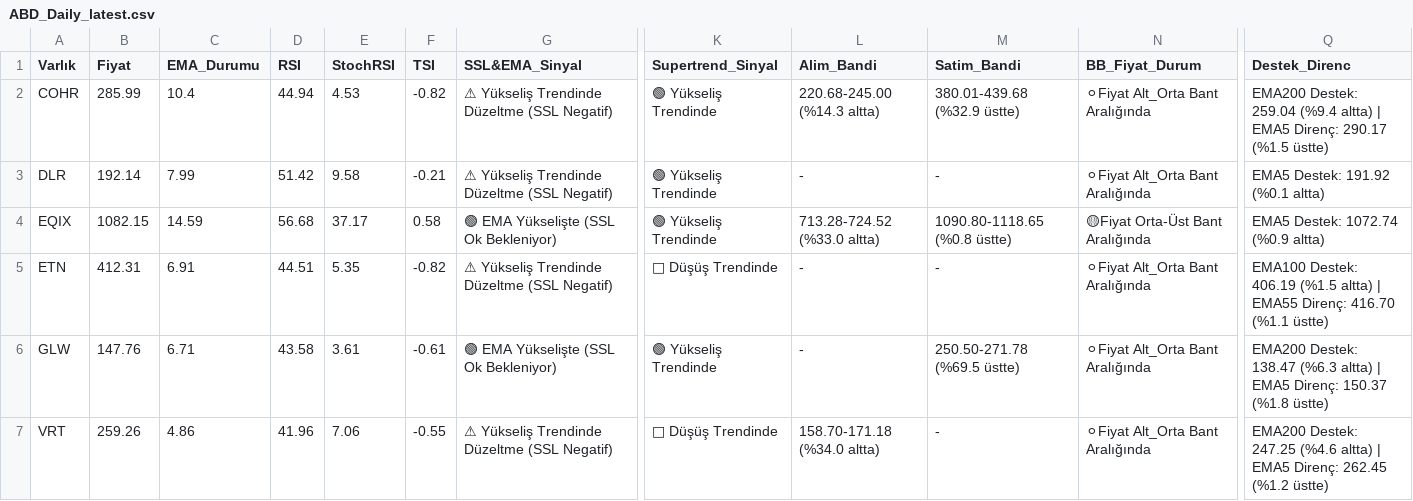
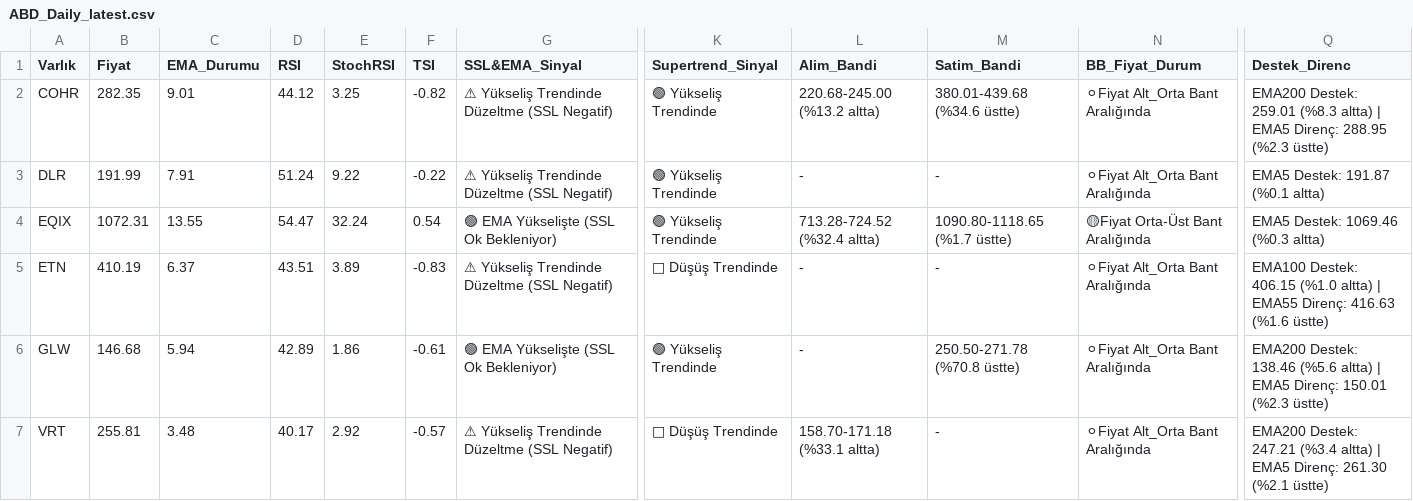
Before and after one commit to Enesaksan/financial_analysis, a CSV file: raporlar/ABD_Daily_latest.csv, drawn as a sheet; only a part is shown, gaps mark what is left out; the diff names each change by its address in the sheet, - before the commit and + after, or states it on an @@ line.

```diff
--- a/raporlar/ABD_Daily_latest.csv
+++ b/raporlar/ABD_Daily_latest.csv
-B2 (Fiyat): 285.99
+B2 (Fiyat): 282.35
-C2 (EMA_Durumu): 10.4
+C2 (EMA_Durumu): 9.01
-D2 (RSI): 44.94
+D2 (RSI): 44.12
-E2 (StochRSI): 4.53
+E2 (StochRSI): 3.25
-L2 (Alim_Bandi): 220.68-245.00 (%14.3 altta)
+L2 (Alim_Bandi): 220.68-245.00 (%13.2 altta)
-M2 (Satim_Bandi): 380.01-439.68 (%32.9 üstte)
+M2 (Satim_Bandi): 380.01-439.68 (%34.6 üstte)
-Q2 (Destek_Direnc): EMA200 Destek: 259.04 (%9.4 altta) | EMA5 Direnç: 290.17 (%1.5 üstte)
+Q2 (Destek_Direnc): EMA200 Destek: 259.01 (%8.3 altta) | EMA5 Direnç: 288.95 (%2.3 üstte)
-B3 (Fiyat): 192.14
+B3 (Fiyat): 191.99
-C3 (EMA_Durumu): 7.99
+C3 (EMA_Durumu): 7.91
-D3 (RSI): 51.42
+D3 (RSI): 51.24
-E3 (StochRSI): 9.58
+E3 (StochRSI): 9.22
-F3 (TSI): -0.21
+F3 (TSI): -0.22
-Q3 (Destek_Direnc): EMA5 Destek: 191.92 (%0.1 altta)
+Q3 (Destek_Direnc): EMA5 Destek: 191.87 (%0.1 altta)
-B4 (Fiyat): 1082.15
+B4 (Fiyat): 1072.31
-C4 (EMA_Durumu): 14.59
+C4 (EMA_Durumu): 13.55
-D4 (RSI): 56.68
+D4 (RSI): 54.47
-E4 (StochRSI): 37.17
+E4 (StochRSI): 32.24
-F4 (TSI): 0.58
+F4 (TSI): 0.54
-L4 (Alim_Bandi): 713.28-724.52 (%33.0 altta)
+L4 (Alim_Bandi): 713.28-724.52 (%32.4 altta)
-M4 (Satim_Bandi): 1090.80-1118.65 (%0.8 üstte)
+M4 (Satim_Bandi): 1090.80-1118.65 (%1.7 üstte)
-Q4 (Destek_Direnc): EMA5 Destek: 1072.74 (%0.9 altta)
+Q4 (Destek_Direnc): EMA5 Destek: 1069.46 (%0.3 altta)
-B5 (Fiyat): 412.31
+B5 (Fiyat): 410.19
-C5 (EMA_Durumu): 6.91
+C5 (EMA_Durumu): 6.37
-D5 (RSI): 44.51
+D5 (RSI): 43.51
-E5 (StochRSI): 5.35
+E5 (StochRSI): 3.89
-F5 (TSI): -0.82
+F5 (TSI): -0.83
-Q5 (Destek_Direnc): EMA100 Destek: 406.19 (%1.5 altta) | EMA55 Direnç: 416.70 (%1.1 üstte)
+Q5 (Destek_Direnc): EMA100 Destek: 406.15 (%1.0 altta) | EMA55 Direnç: 416.63 (%1.6 üstte)
-B6 (Fiyat): 147.76
+B6 (Fiyat): 146.68
-C6 (EMA_Durumu): 6.71
+C6 (EMA_Durumu): 5.94
-D6 (RSI): 43.58
+D6 (RSI): 42.89
-E6 (StochRSI): 3.61
+E6 (StochRSI): 1.86
-M6 (Satim_Bandi): 250.50-271.78 (%69.5 üstte)
+M6 (Satim_Bandi): 250.50-271.78 (%70.8 üstte)
-Q6 (Destek_Direnc): EMA200 Destek: 138.47 (%6.3 altta) | EMA5 Direnç: 150.37 (%1.8 üstte)
+Q6 (Destek_Direnc): EMA200 Destek: 138.46 (%5.6 altta) | EMA5 Direnç: 150.01 (%2.3 üstte)
-B7 (Fiyat): 259.26
+B7 (Fiyat): 255.81
-C7 (EMA_Durumu): 4.86
+C7 (EMA_Durumu): 3.48
-D7 (RSI): 41.96
+D7 (RSI): 40.17
-E7 (StochRSI): 7.06
+E7 (StochRSI): 2.92
-F7 (TSI): -0.55
+F7 (TSI): -0.57
-L7 (Alim_Bandi): 158.70-171.18 (%34.0 altta)
+L7 (Alim_Bandi): 158.70-171.18 (%33.1 altta)
-Q7 (Destek_Direnc): EMA200 Destek: 247.25 (%4.6 altta) | EMA5 Direnç: 262.45 (%1.2 üstte)
+Q7 (Destek_Direnc): EMA200 Destek: 247.21 (%3.4 altta) | EMA5 Direnç: 261.30 (%2.1 üstte)
```
Also changed, not shown: raporlar/BIST FAVORILER_Daily_latest.csv, raporlar/BIST_BIST_TUM_Daily_latest.csv, 9 other files.
